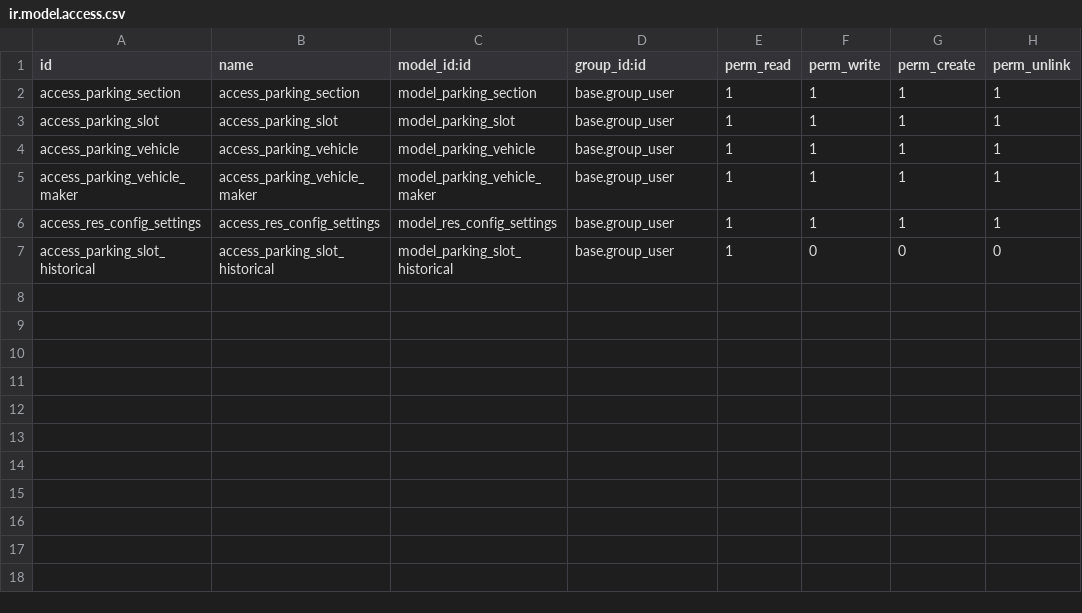
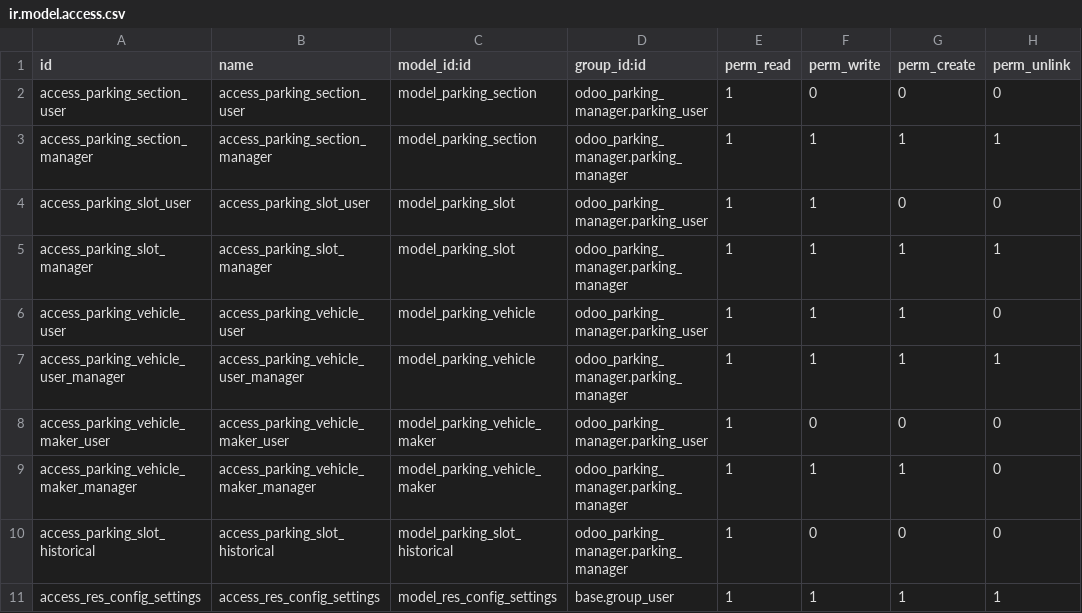
Before and after one commit to indexa-git/odoo-parking-manager, a CSV file: odoo_parking_manager/security/ir.model.access.csv, drawn as a sheet.

Commit message:
[IMP] odoo_parking_manager: security (#32)

```diff
--- a/odoo_parking_manager/security/ir.model.access.csv
+++ b/odoo_parking_manager/security/ir.model.access.csv
@@ -1,7 +1,11 @@
 id,name,model_id:id,group_id:id,perm_read,perm_write,perm_create,perm_unlink
-access_parking_section,access_parking_section,model_parking_section,base.group_user,1,1,1,1
-access_parking_slot,access_parking_slot,model_parking_slot,base.group_user,1,1,1,1
-access_parking_vehicle,access_parking_vehicle,model_parking_vehicle,base.group_user,1,1,1,1
-access_parking_vehicle_maker,access_parking_vehicle_maker,model_parking_vehicle_maker,base.group_user,1,1,1,1
+access_parking_section_user,access_parking_section_user,model_parking_section,odoo_parking_manager.parking_user,1,0,0,0
+access_parking_section_manager,access_parking_section_manager,model_parking_section,odoo_parking_manager.parking_manager,1,1,1,1
+access_parking_slot_user,access_parking_slot_user,model_parking_slot,odoo_parking_manager.parking_user,1,1,0,0
+access_parking_slot_manager,access_parking_slot_manager,model_parking_slot,odoo_parking_manager.parking_manager,1,1,1,1
+access_parking_vehicle_user,access_parking_vehicle_user,model_parking_vehicle,odoo_parking_manager.parking_user,1,1,1,0
+access_parking_vehicle_user_manager,access_parking_vehicle_user_manager,model_parking_vehicle,odoo_parking_manager.parking_manager,1,1,1,1
+access_parking_vehicle_maker_user,access_parking_vehicle_maker_user,model_parking_vehicle_maker,odoo_parking_manager.parking_user,1,0,0,0
+access_parking_vehicle_maker_manager,access_parking_vehicle_maker_manager,model_parking_vehicle_maker,odoo_parking_manager.parking_manager,1,1,1,0
+access_parking_slot_historical,access_parking_slot_historical,model_parking_slot_historical,odoo_parking_manager.parking_manager,1,0,0,0
 access_res_config_settings,access_res_config_settings,model_res_config_settings,base.group_user,1,1,1,1
-access_parking_slot_historical,access_parking_slot_historical,model_parking_slot_historical,base.group_user,1,0,0,0
```
Also changed, not shown: 12 other files.
